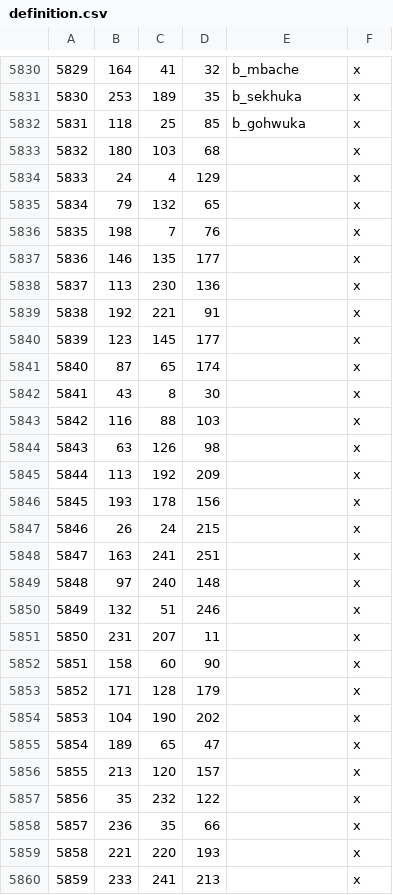
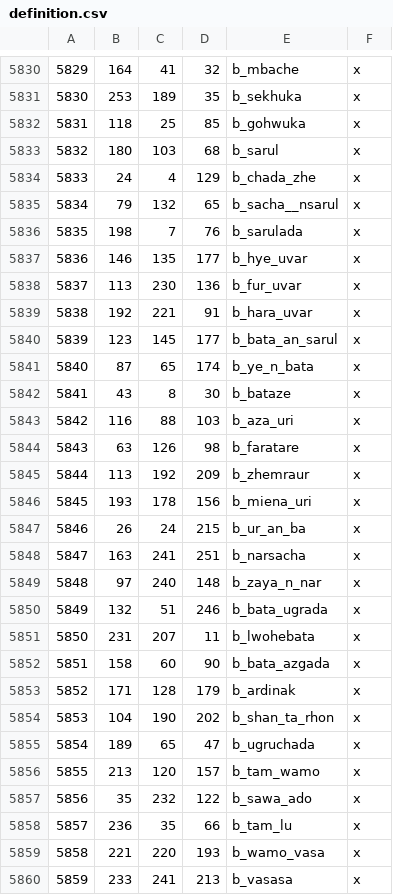
Before and after one commit to terrapass/RealmsInExile, a CSV file: LotRRealmsInExileDev/map_data/definition.csv, drawn as a sheet; only a part is shown, gaps mark what is left out; the diff covers the shown part only.

```diff
--- a/LotRRealmsInExileDev/map_data/definition.csv
+++ b/LotRRealmsInExileDev/map_data/definition.csv
@@ -5832,29 +5832,29 @@
 5831;118;25;85;b_gohwuka;x
-5832;180;103;68;;x
-5833;24;4;129;;x
-5834;79;132;65;;x
-5835;198;7;76;;x
-5836;146;135;177;;x
-5837;113;230;136;;x
-5838;192;221;91;;x
-5839;123;145;177;;x
-5840;87;65;174;;x
-5841;43;8;30;;x
-5842;116;88;103;;x
-5843;63;126;98;;x
-5844;113;192;209;;x
-5845;193;178;156;;x
-5846;26;24;215;;x
-5847;163;241;251;;x
-5848;97;240;148;;x
-5849;132;51;246;;x
-5850;231;207;11;;x
-5851;158;60;90;;x
-5852;171;128;179;;x
-5853;104;190;202;;x
-5854;189;65;47;;x
-5855;213;120;157;;x
-5856;35;232;122;;x
-5857;236;35;66;;x
-5858;221;220;193;;x
-5859;233;241;213;;x
+5832;180;103;68;b_sarul;x
+5833;24;4;129;b_chada_zhe;x
+5834;79;132;65;b_sacha__nsarul;x
+5835;198;7;76;b_sarulada;x
+5836;146;135;177;b_hye_uvar;x
+5837;113;230;136;b_fur_uvar;x
+5838;192;221;91;b_hara_uvar;x
+5839;123;145;177;b_bata_an_sarul;x
+5840;87;65;174;b_ye_n_bata;x
+5841;43;8;30;b_bataze;x
+5842;116;88;103;b_aza_uri;x
+5843;63;126;98;b_faratare;x
+5844;113;192;209;b_zhemraur;x
+5845;193;178;156;b_miena_uri;x
+5846;26;24;215;b_ur_an_ba;x
+5847;163;241;251;b_narsacha;x
+5848;97;240;148;b_zaya_n_nar;x
+5849;132;51;246;b_bata_ugrada;x
+5850;231;207;11;b_lwohebata;x
+5851;158;60;90;b_bata_azgada;x
+5852;171;128;179;b_ardinak;x
+5853;104;190;202;b_shan_ta_rhon;x
+5854;189;65;47;b_ugruchada;x
+5855;213;120;157;b_tam_wamo;x
+5856;35;232;122;b_sawa_ado;x
+5857;236;35;66;b_tam_lu;x
+5858;221;220;193;b_wamo_vasa;x
+5859;233;241;213;b_vasasa;x
```
Also changed, not shown: 41 edited cells elsewhere in this file, 10 other files.
